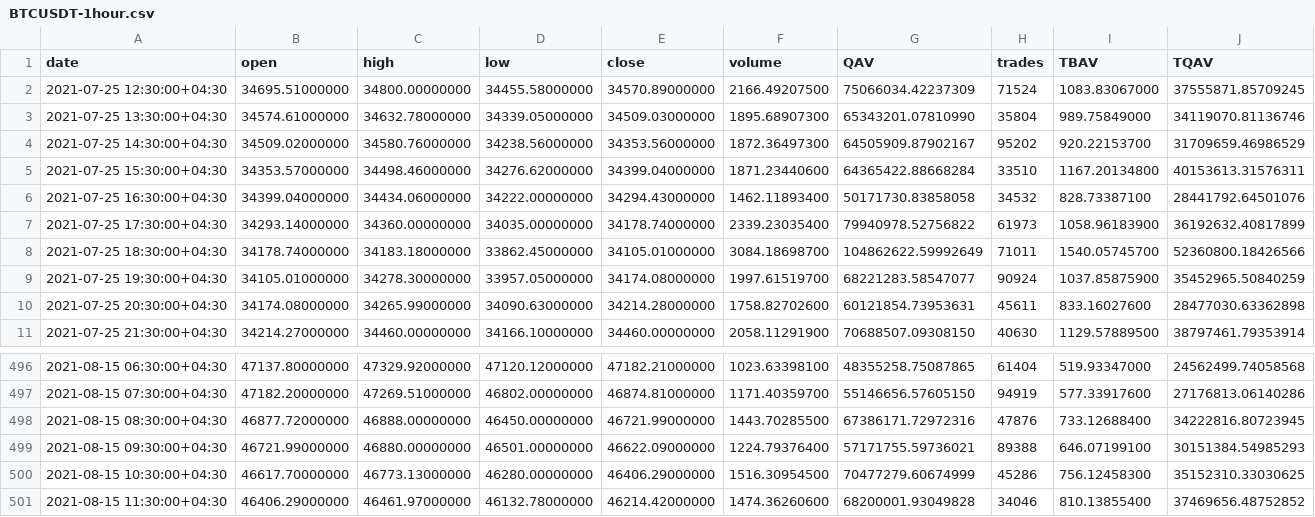
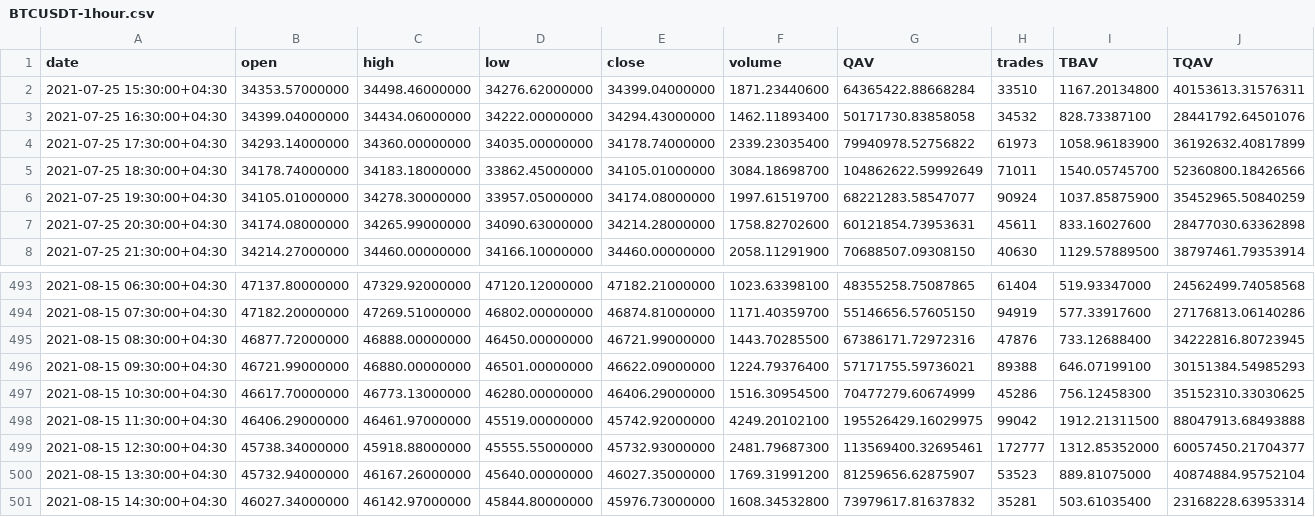
Before and after one commit to mrkataei/traderBot, a CSV file: Static/BTCUSDT-1hour.csv, drawn as a sheet; only a part is shown, gaps mark what is left out.

```diff
--- a/Static/BTCUSDT-1hour.csv
+++ b/Static/BTCUSDT-1hour.csv
@@ -1,5 +1,2 @@
 date,open,high,low,close,volume,QAV,trades,TBAV,TQAV
-2021-07-25 12:30:00+04:30,34695.51000000,34800.00000000,34455.58000000,34570.89000000,2166.49207500,75066034.42237309,71524,1083.83067000,37555871.85709245
-2021-07-25 13:30:00+04:30,34574.61000000,34632.78000000,34339.05000000,34509.03000000,1895.68907300,65343201.07810990,35804,989.75849000,34119070.81136746
-2021-07-25 14:30:00+04:30,34509.02000000,34580.76000000,34238.56000000,34353.56000000,1872.36497300,64505909.87902167,95202,920.22153700,31709659.46986529
 2021-07-25 15:30:00+04:30,34353.57000000,34498.46000000,34276.62000000,34399.04000000,1871.23440600,64365422.88668284,33510,1167.20134800,40153613.31576311
@@ -500,2 +497,5 @@ date,open,high,low,close,volume,QAV,trades,TBAV,TQAV
 2021-08-15 10:30:00+04:30,46617.70000000,46773.13000000,46280.00000000,46406.29000000,1516.30954500,70477279.60674999,45286,756.12458300,35152310.33030625
-2021-08-15 11:30:00+04:30,46406.29000000,46461.97000000,46132.78000000,46214.42000000,1474.36260600,68200001.93049828,34046,810.13855400,37469656.48752852
+2021-08-15 11:30:00+04:30,46406.29000000,46461.97000000,45519.00000000,45742.92000000,4249.20102100,195526429.16029975,99042,1912.21311500,88047913.68493888
+2021-08-15 12:30:00+04:30,45738.34000000,45918.88000000,45555.55000000,45732.93000000,2481.79687300,113569400.32695461,172777,1312.85352000,60057450.21704377
+2021-08-15 13:30:00+04:30,45732.94000000,46167.26000000,45640.00000000,46027.35000000,1769.31991200,81259656.62875907,53523,889.81075000,40874884.95752104
+2021-08-15 14:30:00+04:30,46027.34000000,46142.97000000,45844.80000000,45976.73000000,1608.34532800,73979617.81637832,35281,503.61035400,23168228.63953314
```
Also changed, not shown: Static/BTCUSDT-1day.csv, Static/BTCUSDT-4hour.csv, 6 other files.
